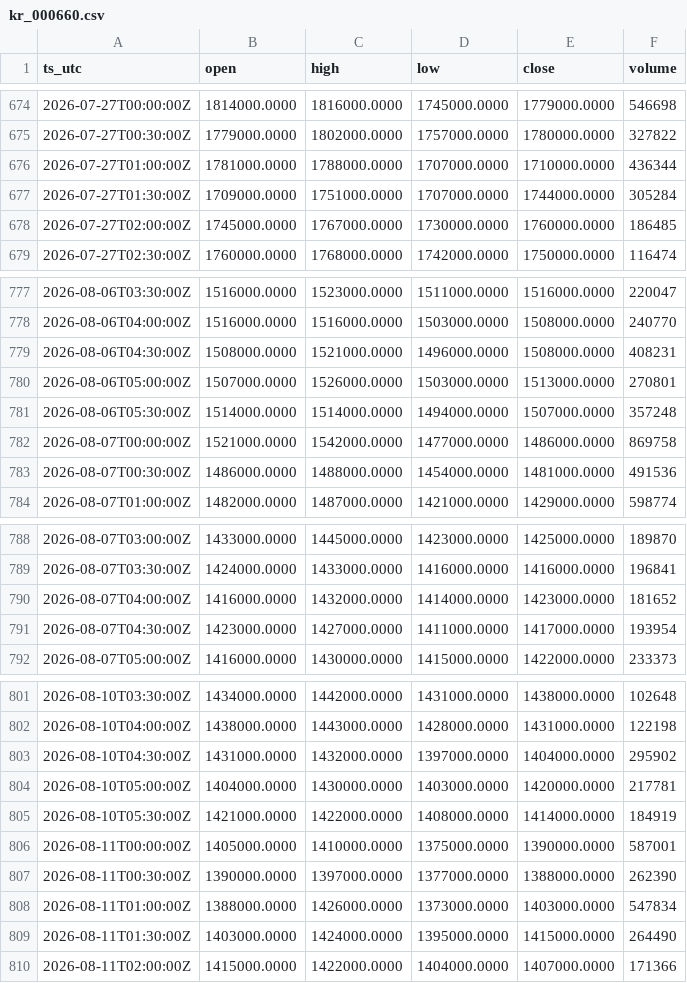
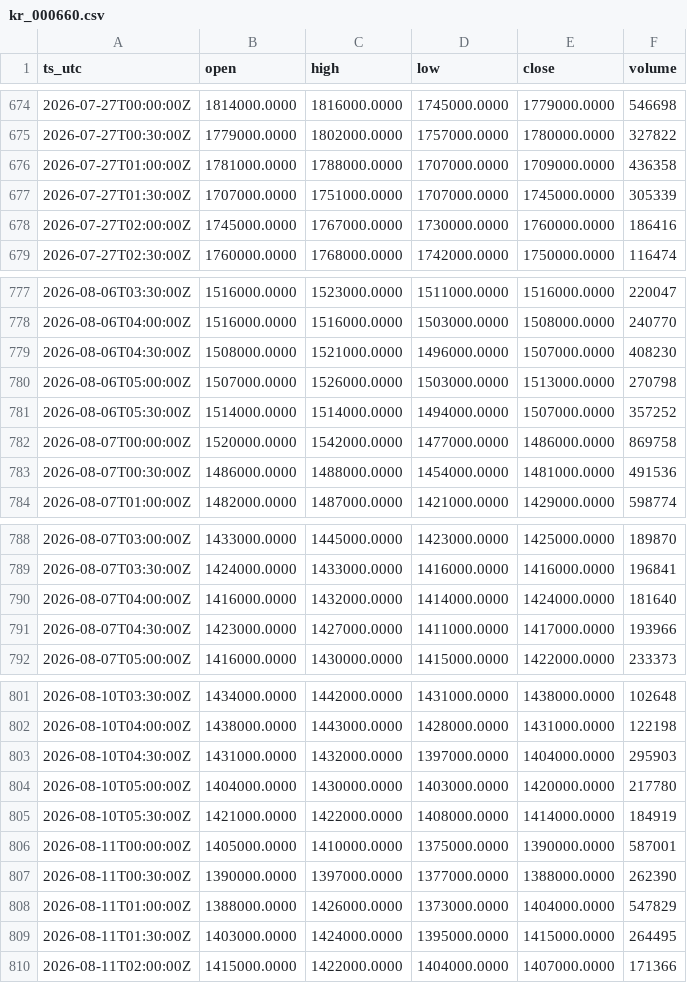
Before and after one commit to OntologyForCapital/skhynix-adr-parity, a CSV file: data/kr_000660.csv, drawn as a sheet; only a part is shown, gaps mark what is left out; the diff covers the shown part only.

```diff
--- a/data/kr_000660.csv
+++ b/data/kr_000660.csv
@@ -675,5 +675,5 @@ ts_utc,open,high,low,close,volume
 2026-07-27T00:30:00Z,1779000.0000,1802000.0000,1757000.0000,1780000.0000,327822
-2026-07-27T01:00:00Z,1781000.0000,1788000.0000,1707000.0000,1710000.0000,436344
-2026-07-27T01:30:00Z,1709000.0000,1751000.0000,1707000.0000,1744000.0000,305284
-2026-07-27T02:00:00Z,1745000.0000,1767000.0000,1730000.0000,1760000.0000,186485
+2026-07-27T01:00:00Z,1781000.0000,1788000.0000,1707000.0000,1709000.0000,436358
+2026-07-27T01:30:00Z,1707000.0000,1751000.0000,1707000.0000,1745000.0000,305339
+2026-07-27T02:00:00Z,1745000.0000,1767000.0000,1730000.0000,1760000.0000,186416
 2026-07-27T02:30:00Z,1760000.0000,1768000.0000,1742000.0000,1750000.0000,116474
@@ -778,6 +778,6 @@ ts_utc,open,high,low,close,volume
 2026-08-06T04:00:00Z,1516000.0000,1516000.0000,1503000.0000,1508000.0000,240770
-2026-08-06T04:30:00Z,1508000.0000,1521000.0000,1496000.0000,1508000.0000,408231
-2026-08-06T05:00:00Z,1507000.0000,1526000.0000,1503000.0000,1513000.0000,270801
-2026-08-06T05:30:00Z,1514000.0000,1514000.0000,1494000.0000,1507000.0000,357248
-2026-08-07T00:00:00Z,1521000.0000,1542000.0000,1477000.0000,1486000.0000,869758
+2026-08-06T04:30:00Z,1508000.0000,1521000.0000,1496000.0000,1507000.0000,408230
+2026-08-06T05:00:00Z,1507000.0000,1526000.0000,1503000.0000,1513000.0000,270798
+2026-08-06T05:30:00Z,1514000.0000,1514000.0000,1494000.0000,1507000.0000,357252
+2026-08-07T00:00:00Z,1520000.0000,1542000.0000,1477000.0000,1486000.0000,869758
 2026-08-07T00:30:00Z,1486000.0000,1488000.0000,1454000.0000,1481000.0000,491536
@@ -789,4 +789,4 @@ ts_utc,open,high,low,close,volume
 2026-08-07T03:30:00Z,1424000.0000,1433000.0000,1416000.0000,1416000.0000,196841
-2026-08-07T04:00:00Z,1416000.0000,1432000.0000,1414000.0000,1423000.0000,181652
-2026-08-07T04:30:00Z,1423000.0000,1427000.0000,1411000.0000,1417000.0000,193954
+2026-08-07T04:00:00Z,1416000.0000,1432000.0000,1414000.0000,1424000.0000,181640
+2026-08-07T04:30:00Z,1423000.0000,1427000.0000,1411000.0000,1417000.0000,193966
 2026-08-07T05:00:00Z,1416000.0000,1430000.0000,1415000.0000,1422000.0000,233373
@@ -802,4 +802,4 @@ ts_utc,open,high,low,close,volume
 2026-08-10T04:00:00Z,1438000.0000,1443000.0000,1428000.0000,1431000.0000,122198
-2026-08-10T04:30:00Z,1431000.0000,1432000.0000,1397000.0000,1404000.0000,295902
-2026-08-10T05:00:00Z,1404000.0000,1430000.0000,1403000.0000,1420000.0000,217781
+2026-08-10T04:30:00Z,1431000.0000,1432000.0000,1397000.0000,1404000.0000,295903
+2026-08-10T05:00:00Z,1404000.0000,1430000.0000,1403000.0000,1420000.0000,217780
 2026-08-10T05:30:00Z,1421000.0000,1422000.0000,1408000.0000,1414000.0000,184919
@@ -807,4 +807,4 @@ ts_utc,open,high,low,close,volume
 2026-08-11T00:30:00Z,1390000.0000,1397000.0000,1377000.0000,1388000.0000,262390
-2026-08-11T01:00:00Z,1388000.0000,1426000.0000,1373000.0000,1403000.0000,547834
-2026-08-11T01:30:00Z,1403000.0000,1424000.0000,1395000.0000,1415000.0000,264490
+2026-08-11T01:00:00Z,1388000.0000,1426000.0000,1373000.0000,1404000.0000,547829
+2026-08-11T01:30:00Z,1403000.0000,1424000.0000,1395000.0000,1415000.0000,264495
 2026-08-11T02:00:00Z,1415000.0000,1422000.0000,1404000.0000,1407000.0000,171366
```
Also changed, not shown: 16 edited cells elsewhere in this file, data/fx_usdkrw.csv, data/us_skhy.csv.
